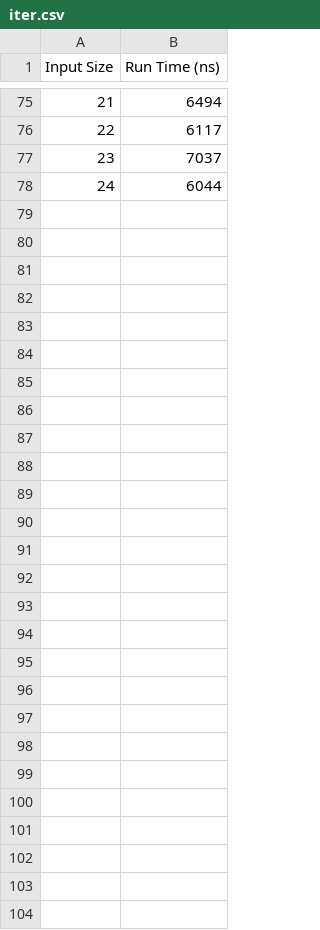
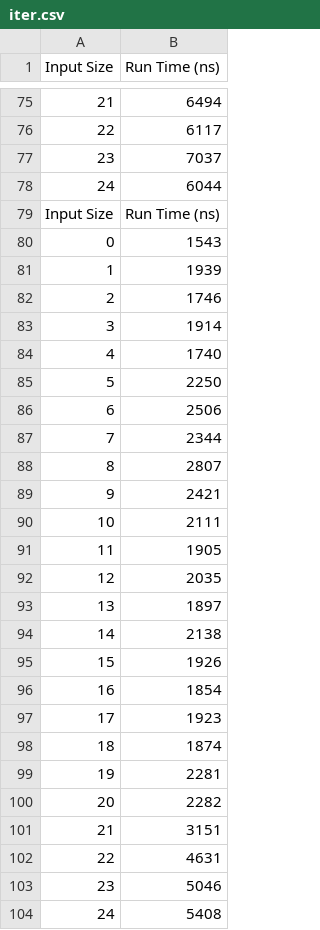
Before and after one commit to davidshaw2018/Java-projects, a CSV file: outputs/iter.csv, drawn as a sheet; only a part is shown, gaps mark what is left out; the diff names each change by its address in the sheet, - before the commit and + after, or states it on an @@ line.

```diff
--- a/outputs/iter.csv
+++ b/outputs/iter.csv
+row 79: Input Size | Run Time (ns)
+row 80: 0 | 1543
+row 81: 1 | 1939
+row 82: 2 | 1746
+row 83: 3 | 1914
+row 84: 4 | 1740
+row 85: 5 | 2250
+row 86: 6 | 2506
+row 87: 7 | 2344
+row 88: 8 | 2807
+row 89: 9 | 2421
+row 90: 10 | 2111
+row 91: 11 | 1905
+row 92: 12 | 2035
+row 93: 13 | 1897
+row 94: 14 | 2138
+row 95: 15 | 1926
+row 96: 16 | 1854
+row 97: 17 | 1923
+row 98: 18 | 1874
+row 99: 19 | 2281
+row 100: 20 | 2282
+row 101: 21 | 3151
+row 102: 22 | 4631
+row 103: 23 | 5046
+row 104: 24 | 5408
```
Also changed, not shown: outputs/recur.csv, 8 other files.
